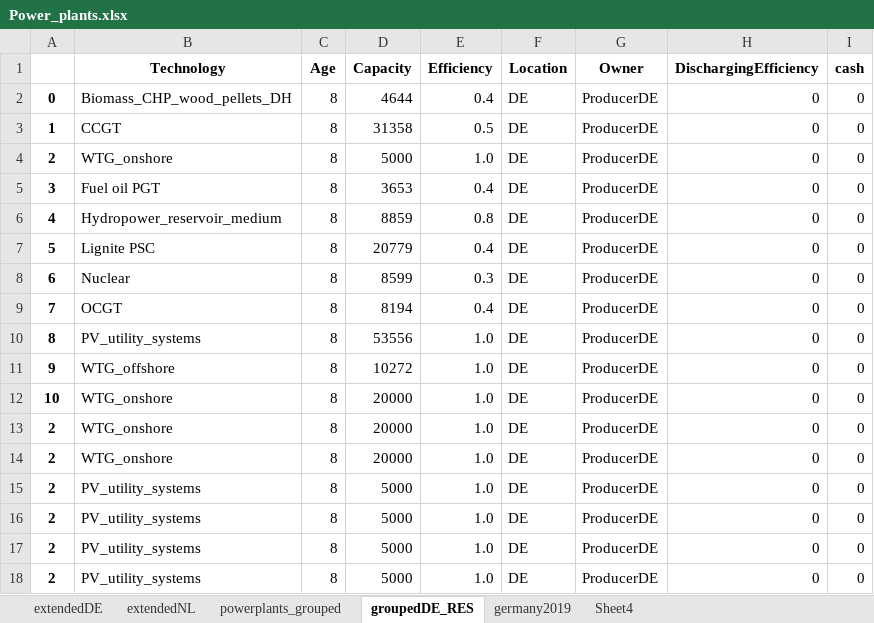
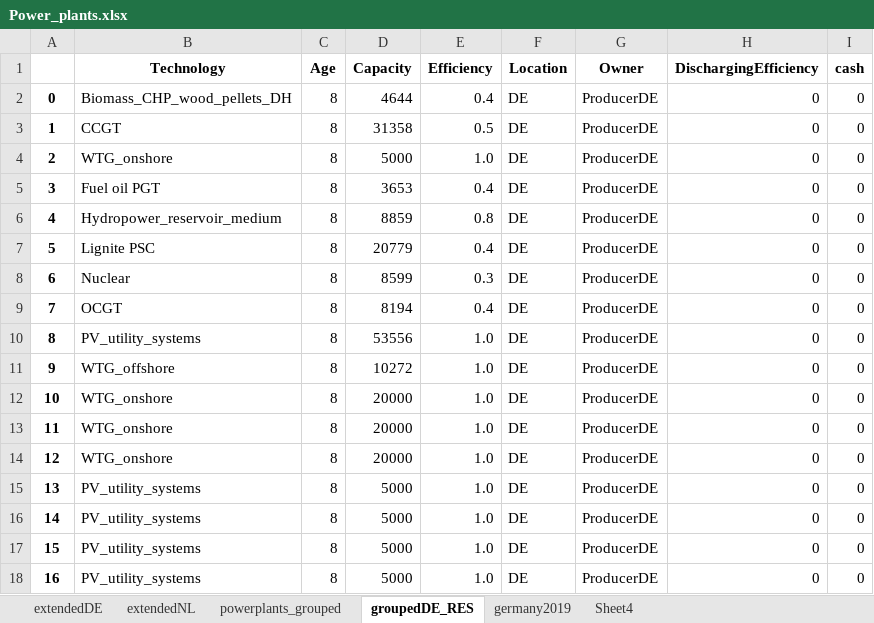
Before and after one commit to TradeRES/toolbox-amiris-emlab, an Excel workbook: data/Power_plants.xlsx, sheet groupedDE_RES, drawn as a sheet; values as stored, in another font and other column widths than the file's, no borders; the diff names each change by its address in the sheet, - before the commit and + after, or states it on an @@ line.

Commit message:
unique ids

```diff
--- a/data/Power_plants.xlsx (sheet groupedDE_RES)
+++ b/data/Power_plants.xlsx (sheet groupedDE_RES)
-A13: 2
+A13: 11
-A14: 2
+A14: 12
-A15: 2
+A15: 13
-A16: 2
+A16: 14
-A17: 2
+A17: 15
-A18: 2
+A18: 16
```
